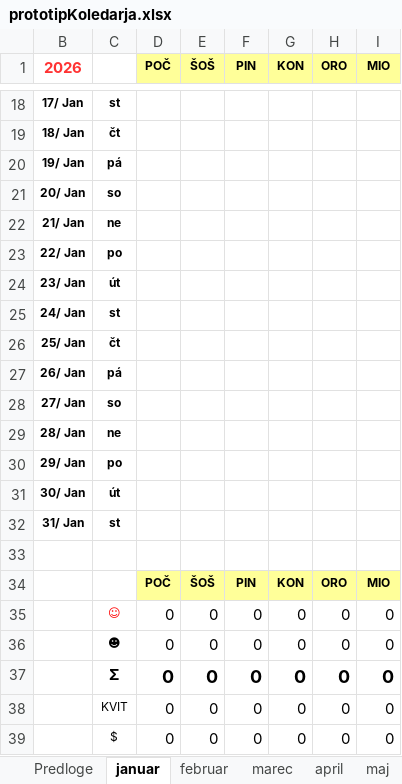
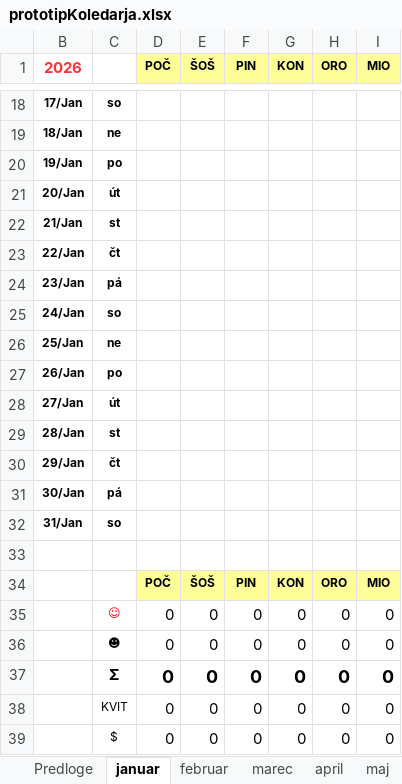
Before and after one commit to jiri-hollan/kardiosi, an Excel workbook: kardio/servis/prototipi/prototipKoledarja.xlsx, sheet januar, drawn as a sheet; only a part is shown, gaps mark what is left out; values as stored, in another font and other column widths than the file's, no borders; conditional formats not drawn; the diff covers the shown part only; the diff names each change by its address in the sheet, - before the commit and + after, or states it on an @@ line.

Commit message:
datum aplikovan na januar

```diff
--- a/kardio/servis/prototipi/prototipKoledarja.xlsx (sheet januar)
+++ b/kardio/servis/prototipi/prototipKoledarja.xlsx (sheet januar)
-B18 (2026): 17/ Jan
+B18 (2026): 17/Jan
-C18: st
+C18: so
-B19 (2026): 18/ Jan
+B19 (2026): 18/Jan
-C19: čt
+C19: ne
-B20 (2026): 19/ Jan
+B20 (2026): 19/Jan
-C20: pá
+C20: po
-B21 (2026): 20/ Jan
+B21 (2026): 20/Jan
-C21: so
+C21: út
-B22 (2026): 21/ Jan
+B22 (2026): 21/Jan
-C22: ne
+C22: st
-B23 (2026): 22/ Jan
+B23 (2026): 22/Jan
-C23: po
+C23: čt
-B24 (2026): 23/ Jan
+B24 (2026): 23/Jan
-C24: út
+C24: pá
-B25 (2026): 24/ Jan
+B25 (2026): 24/Jan
-C25: st
+C25: so
-B26 (2026): 25/ Jan
+B26 (2026): 25/Jan
-C26: čt
+C26: ne
-B27 (2026): 26/ Jan
+B27 (2026): 26/Jan
-C27: pá
+C27: po
-B28 (2026): 27/ Jan
+B28 (2026): 27/Jan
-C28: so
+C28: út
-B29 (2026): 28/ Jan
+B29 (2026): 28/Jan
-C29: ne
+C29: st
-B30 (2026): 29/ Jan
+B30 (2026): 29/Jan
-C30: po
+C30: čt
-B31 (2026): 30/ Jan
+B31 (2026): 30/Jan
-C31: út
+C31: pá
-B32 (2026): 31/ Jan
+B32 (2026): 31/Jan
-C32: st
+C32: so
```
Also changed, not shown: 32 edited cells elsewhere in this sheet, 1 other file.
